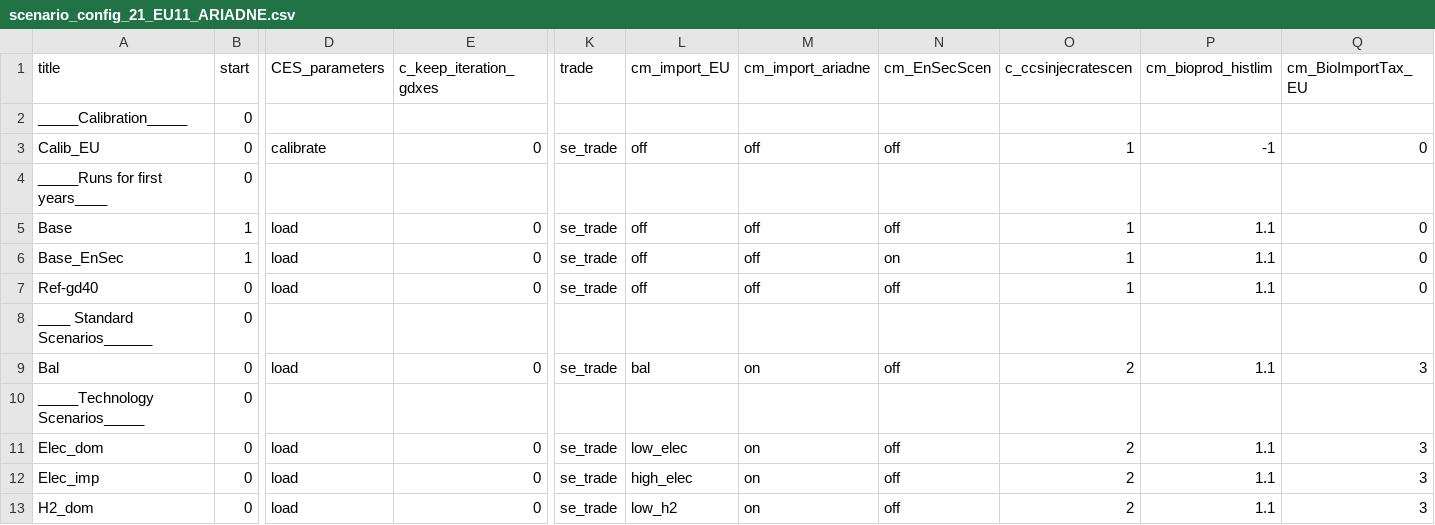
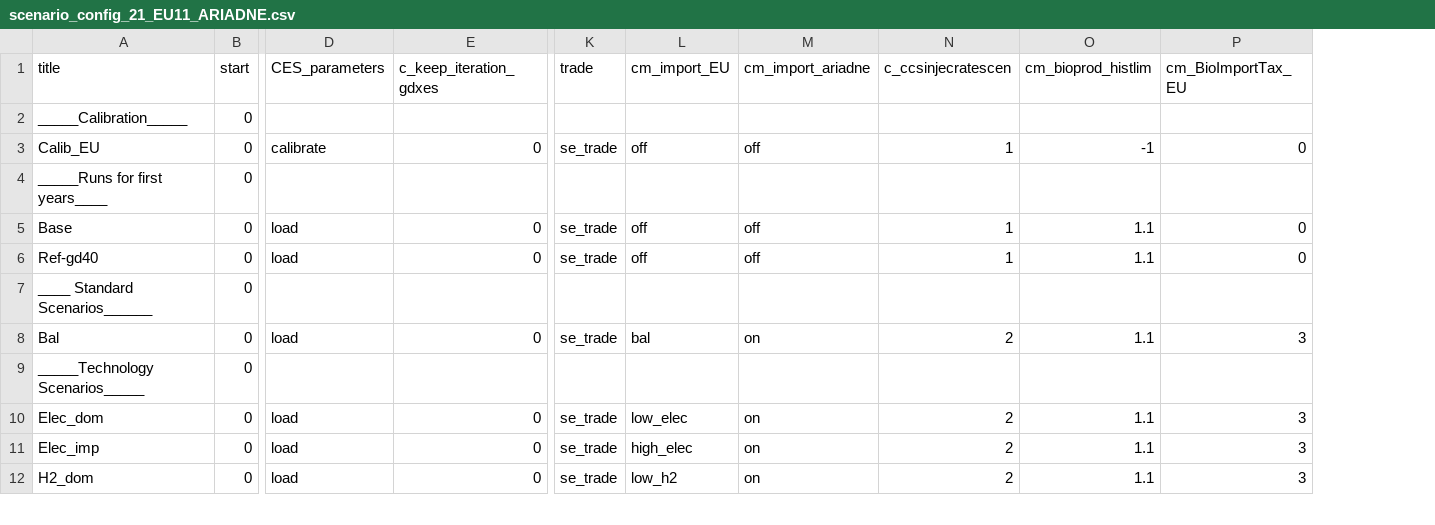
Before and after one commit to remindmodel/remind, a CSV file: config/21_regions_EU11/scenario_config_21_EU11_ARIADNE.csv, drawn as a sheet; only a part is shown, gaps mark what is left out; removed rows and columns are numbered as before the commit, all else as after; rows hold the shown columns only; the diff names each change by its address in the sheet, - before the commit and + after, or states it on an @@ line.

```diff
--- a/config/21_regions_EU11/scenario_config_21_EU11_ARIADNE.csv
+++ b/config/21_regions_EU11/scenario_config_21_EU11_ARIADNE.csv
-column N (cm_EnSecScen), rows 3-5: off |  | off; rows 7-13: off |  | off |  | off | off | off
-B5 (start): 1
+B5 (start): 0
-row 6: Base_EnSec | 1 | load | 0 | se_trade | off | off | on | 1 | 1.1 | 0
```
Also changed, not shown: 2 other files.
